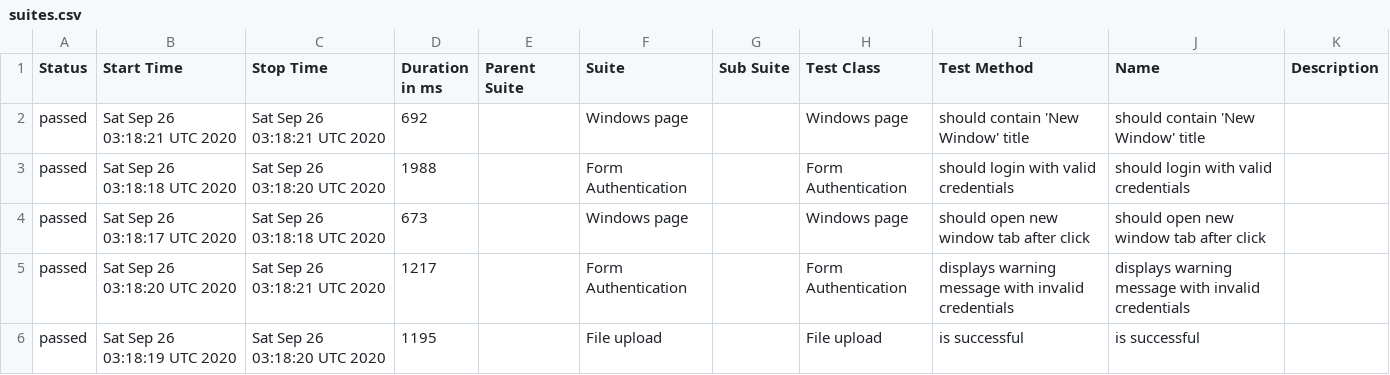
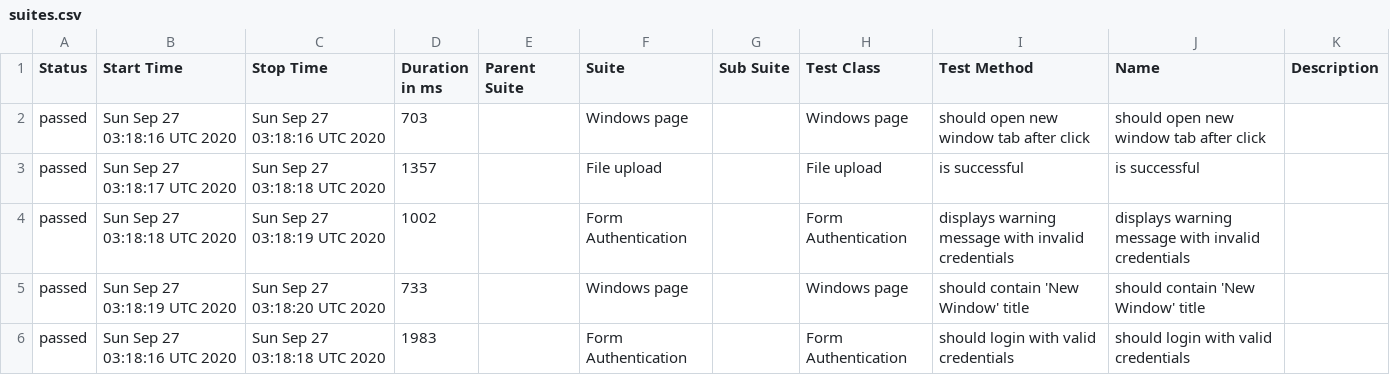
Before and after one commit to isandratskiy/webdriverio5-typescript-draft, a CSV file: data/suites.csv, drawn as a sheet.

```diff
--- a/data/suites.csv
+++ b/data/suites.csv
@@ -1,6 +1,6 @@
 "Status","Start Time","Stop Time","Duration in ms","Parent Suite","Suite","Sub Suite","Test Class","Test Method","Name","Description"
-"passed","Sat Sep 26 03:18:21 UTC 2020","Sat Sep 26 03:18:21 UTC 2020","692","","Windows page","","Windows page","should contain 'New Window' title","should contain 'New Window' title",""
-"passed","Sat Sep 26 03:18:18 UTC 2020","Sat Sep 26 03:18:20 UTC 2020","1988","","Form Authentication","","Form Authentication","should login with valid credentials","should login with valid credentials",""
-"passed","Sat Sep 26 03:18:17 UTC 2020","Sat Sep 26 03:18:18 UTC 2020","673","","Windows page","","Windows page","should open new window tab after click","should open new window tab after click",""
-"passed","Sat Sep 26 03:18:20 UTC 2020","Sat Sep 26 03:18:21 UTC 2020","1217","","Form Authentication","","Form Authentication","displays warning message with invalid credentials","displays warning message with invalid credentials",""
-"passed","Sat Sep 26 03:18:19 UTC 2020","Sat Sep 26 03:18:20 UTC 2020","1195","","File upload","","File upload","is successful","is successful",""
+"passed","Sun Sep 27 03:18:16 UTC 2020","Sun Sep 27 03:18:16 UTC 2020","703","","Windows page","","Windows page","should open new window tab after click","should open new window tab after click",""
+"passed","Sun Sep 27 03:18:17 UTC 2020","Sun Sep 27 03:18:18 UTC 2020","1357","","File upload","","File upload","is successful","is successful",""
+"passed","Sun Sep 27 03:18:18 UTC 2020","Sun Sep 27 03:18:19 UTC 2020","1002","","Form Authentication","","Form Authentication","displays warning message with invalid credentials","displays warning message with invalid credentials",""
+"passed","Sun Sep 27 03:18:19 UTC 2020","Sun Sep 27 03:18:20 UTC 2020","733","","Windows page","","Windows page","should contain 'New Window' title","should contain 'New Window' title",""
+"passed","Sun Sep 27 03:18:16 UTC 2020","Sun Sep 27 03:18:18 UTC 2020","1983","","Form Authentication","","Form Authentication","should login with valid credentials","should login with valid credentials",""
```
Also changed, not shown: 18 other files.
